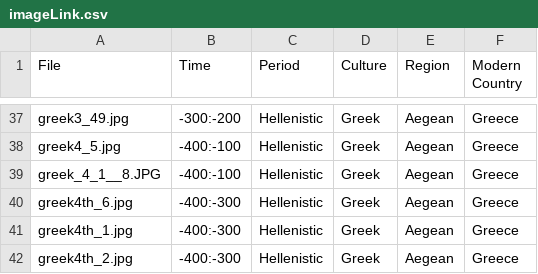
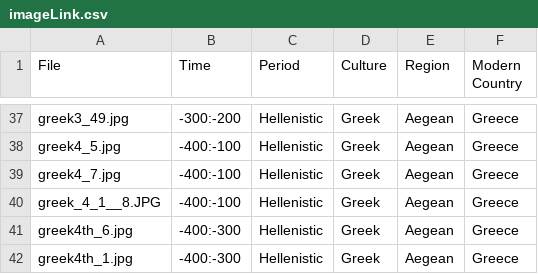
Before and after one commit to maltaweel/ImageComparison, a CSV file: post4th/imageLink.csv, drawn as a sheet; only a part is shown, gaps mark what is left out; the shorter side is filled out with more unchanged rows; the diff names each change by its address in the sheet, - before the commit and + after, or states it on an @@ line.

```diff
--- a/post4th/imageLink.csv
+++ b/post4th/imageLink.csv
+row 39: greek4_7.jpg | -400:-100 | Hellenistic | Greek | Aegean | Greece
```
Also changed, not shown: network_output/network.csv, 7 other files.
